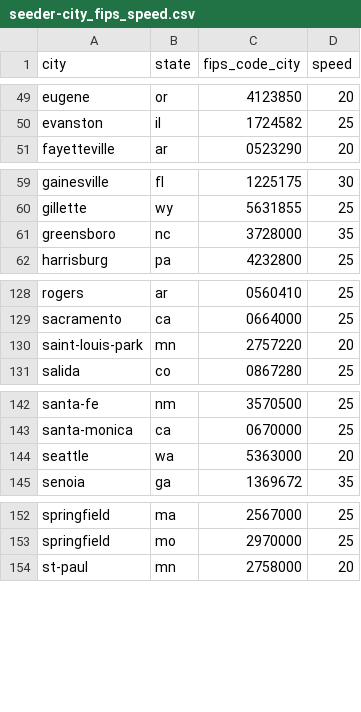
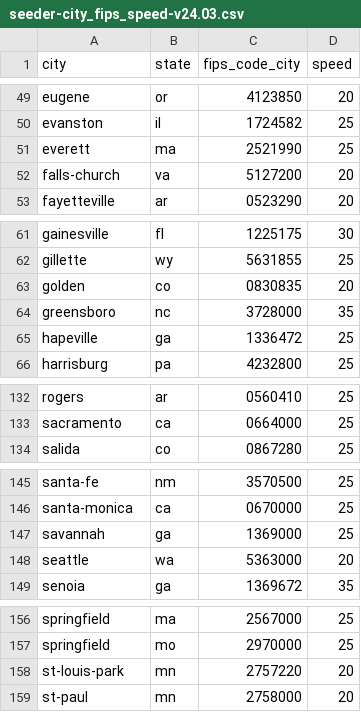
Before and after one commit to PeopleForBikes/bna-api, a CSV file: examples/seeder-city_fips_speed-v24.03.csv (was examples/seeder-city_fips_speed.csv), drawn as a sheet; only a part is shown, gaps mark what is left out; the diff covers the shown part only.

Commit message:
Update model to account for BNA regions (#101)
Updates the seeder to account for BNA Regions, as well as the entrypoint
for POSTing new cities.

Signed-off-by: Rémy Greinhofer <remy.greinhofer@gmail.com>

```diff
--- a/examples/seeder-city_fips_speed.csv
+++ b/examples/seeder-city_fips_speed-v24.03.csv
@@ -50,2 +50,4 @@ eugene,or,4123850,20
 evanston,il,1724582,25
+everett,ma,2521990,25
+falls-church,va,5127200,20
 fayetteville,ar,0523290,20
@@ -60,3 +62,5 @@ gainesville,fl,1225175,30
 gillette,wy,5631855,25
+golden,co,0830835,20
 greensboro,nc,3728000,35
+hapeville,ga,1336472,25
 harrisburg,pa,4232800,25
@@ -129,3 +133,2 @@ rogers,ar,0560410,25
 sacramento,ca,0664000,25
-saint-louis-park,mn,2757220,20
 salida,co,0867280,25
@@ -143,2 +146,3 @@ santa-fe,nm,3570500,25
 santa-monica,ca,0670000,25
+savannah,ga,1369000,25
 seattle,wa,5363000,20
@@ -153,2 +157,3 @@ springfield,ma,2567000,25
 springfield,mo,2970000,25
+st-louis-park,mn,2757220,20
 st-paul,mn,2758000,20
```
Also changed, not shown: 8 edited cells elsewhere in this file, 13 other files.
